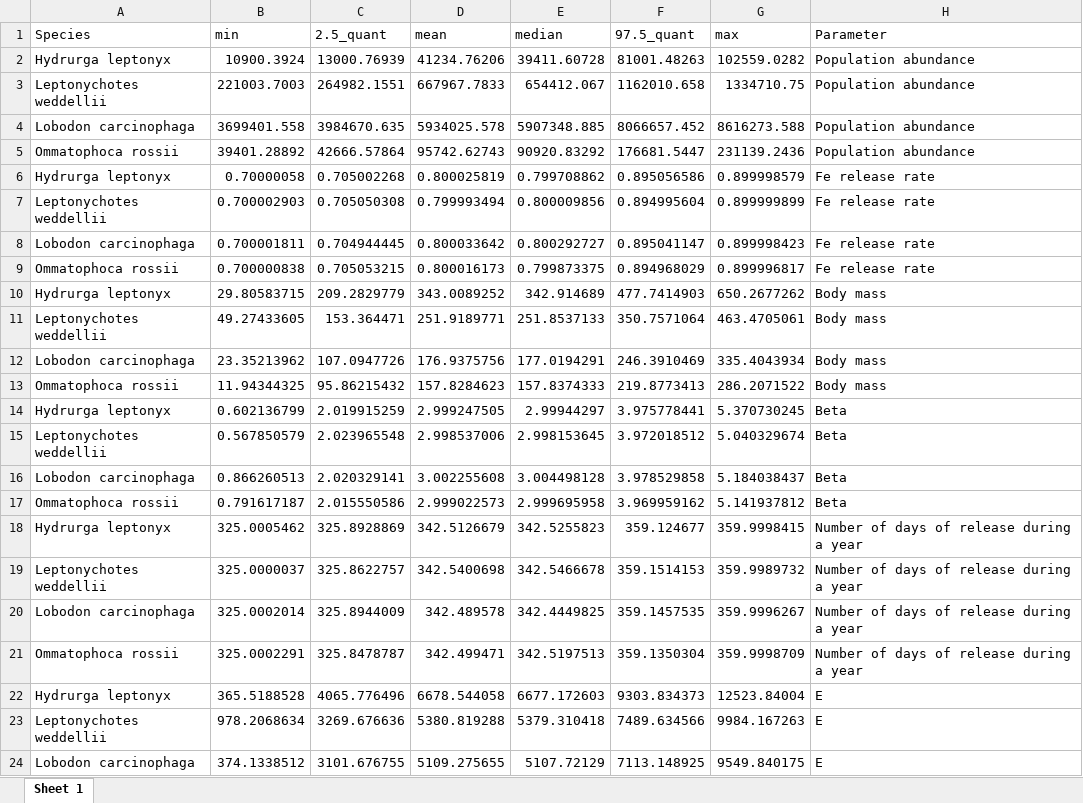
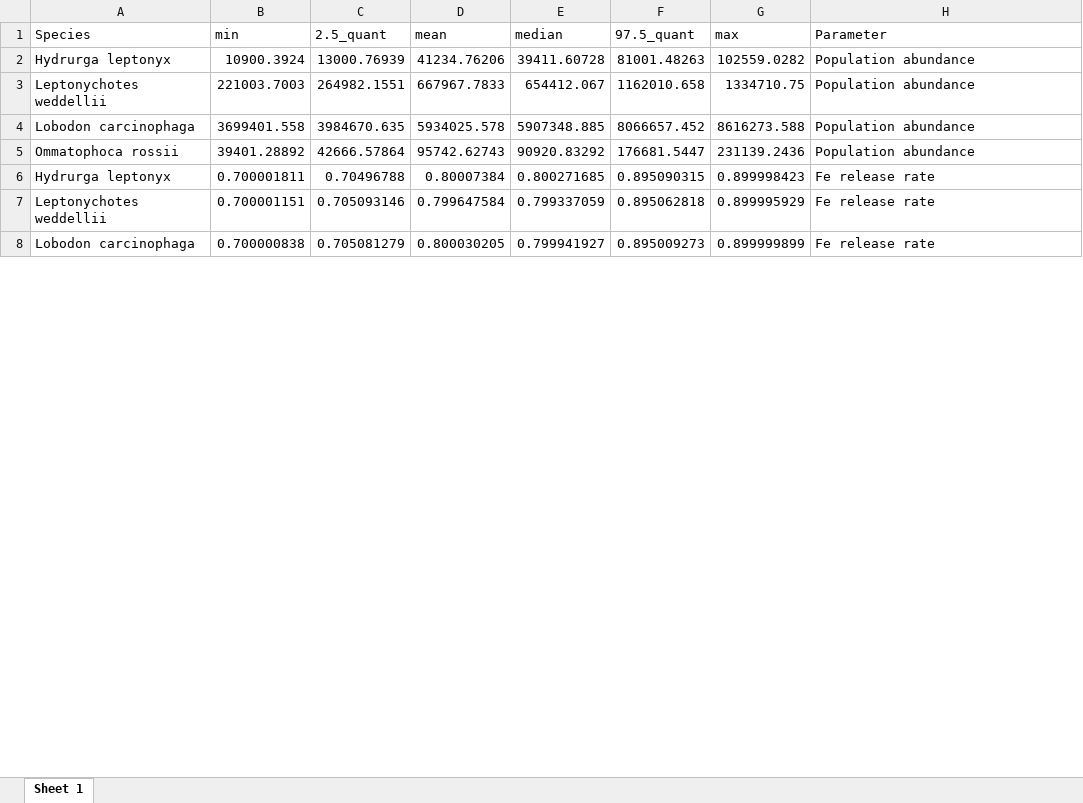
Before and after one commit to Lola-san/FeSthOpinn, an Excel workbook: output/supp_mat1.xlsx, sheet Sheet 1, drawn as a sheet; only a part is shown; values as stored, in another font and other column widths than the file's, no borders; removed rows and columns are numbered as before the commit, all else as after; the diff covers the shown part only; the diff names each change by its address in the sheet, - before the commit and + after, or states it on an @@ line.

Commit message:
Update parameters and add sensitivity analysis

```diff
--- a/output/supp_mat1.xlsx (sheet Sheet 1)
+++ b/output/supp_mat1.xlsx (sheet Sheet 1)
-row 6: Hydrurga leptonyx | 0.70000058 | 0.705002268 | 0.800025819 | 0.799708862 | 0.895056586 | 0.899998579 | Fe release rate
-row 7: Leptonychotes weddellii | 0.700002903 | 0.705050308 | 0.799993494 | 0.800009856 | 0.894995604 | 0.899999899 | Fe release rate
-A6 (Species): Lobodon carcinophaga
+A6 (Species): Hydrurga leptonyx
-C6 (2.5_quant): 0.704944445
+C6 (2.5_quant): 0.70496788
-D6 (mean): 0.800033642
+D6 (mean): 0.80007384
-E6 (median): 0.800292727
+E6 (median): 0.800271685
-F6 (97.5_quant): 0.895041147
+F6 (97.5_quant): 0.895090315
+row 7: Leptonychotes weddellii | 0.700001151 | 0.705093146 | 0.799647584 | 0.799337059 | 0.895062818 | 0.899995929 | Fe release rate
-A8 (Species): Ommatophoca rossii
+A8 (Species): Lobodon carcinophaga
-C8 (2.5_quant): 0.705053215
+C8 (2.5_quant): 0.705081279
-D8 (mean): 0.800016173
+D8 (mean): 0.800030205
-E8 (median): 0.799873375
+E8 (median): 0.799941927
-F8 (97.5_quant): 0.894968029
+F8 (97.5_quant): 0.895009273
-G8 (max): 0.899996817
+G8 (max): 0.899999899
-row 10: Hydrurga leptonyx | 29.80583715 | 209.2829779 | 343.0089252 | 342.914689 | 477.7414903 | 650.2677262 | Body mass
-row 11: Leptonychotes weddellii | 49.27433605 | 153.364471 | 251.9189771 | 251.8537133 | 350.7571064 | 463.4705061 | Body mass
-row 12: Lobodon carcinophaga | 23.35213962 | 107.0947726 | 176.9375756 | 177.0194291 | 246.3910469 | 335.4043934 | Body mass
-row 13: Ommatophoca rossii | 11.94344325 | 95.86215432 | 157.8284623 | 157.8374333 | 219.8773413 | 286.2071522 | Body mass
-row 14: Hydrurga leptonyx | 0.602136799 | 2.019915259 | 2.999247505 | 2.99944297 | 3.975778441 | 5.370730245 | Beta
-row 15: Leptonychotes weddellii | 0.567850579 | 2.023965548 | 2.998537006 | 2.998153645 | 3.972018512 | 5.040329674 | Beta
-row 16: Lobodon carcinophaga | 0.866260513 | 2.020329141 | 3.002255608 | 3.004498128 | 3.978529858 | 5.184038437 | Beta
-row 17: Ommatophoca rossii | 0.791617187 | 2.015550586 | 2.999022573 | 2.999695958 | 3.969959162 | 5.141937812 | Beta
-row 18: Hydrurga leptonyx | 325.0005462 | 325.8928869 | 342.5126679 | 342.5255823 | 359.124677 | 359.9998415 | Number of days of release during a year
-row 19: Leptonychotes weddellii | 325.0000037 | 325.8622757 | 342.5400698 | 342.5466678 | 359.1514153 | 359.9989732 | Number of days of release during a year
-row 20: Lobodon carcinophaga | 325.0002014 | 325.8944009 | 342.489578 | 342.4449825 | 359.1457535 | 359.9996267 | Number of days of release during a year
-row 21: Ommatophoca rossii | 325.0002291 | 325.8478787 | 342.499471 | 342.5197513 | 359.1350304 | 359.9998709 | Number of days of release during a year
-row 22: Hydrurga leptonyx | 365.5188528 | 4065.776496 | 6678.544058 | 6677.172603 | 9303.834373 | 12523.84004 | E
-row 23: Leptonychotes weddellii | 978.2068634 | 3269.676636 | 5380.819288 | 5379.310418 | 7489.634566 | 9984.167263 | E
-row 24: Lobodon carcinophaga | 374.1338512 | 3101.676755 | 5109.275655 | 5107.72129 | 7113.148925 | 9549.840175 | E
```
Also changed, not shown: 41 added rows and 29 removed rows elsewhere in this sheet, 11 other files.
